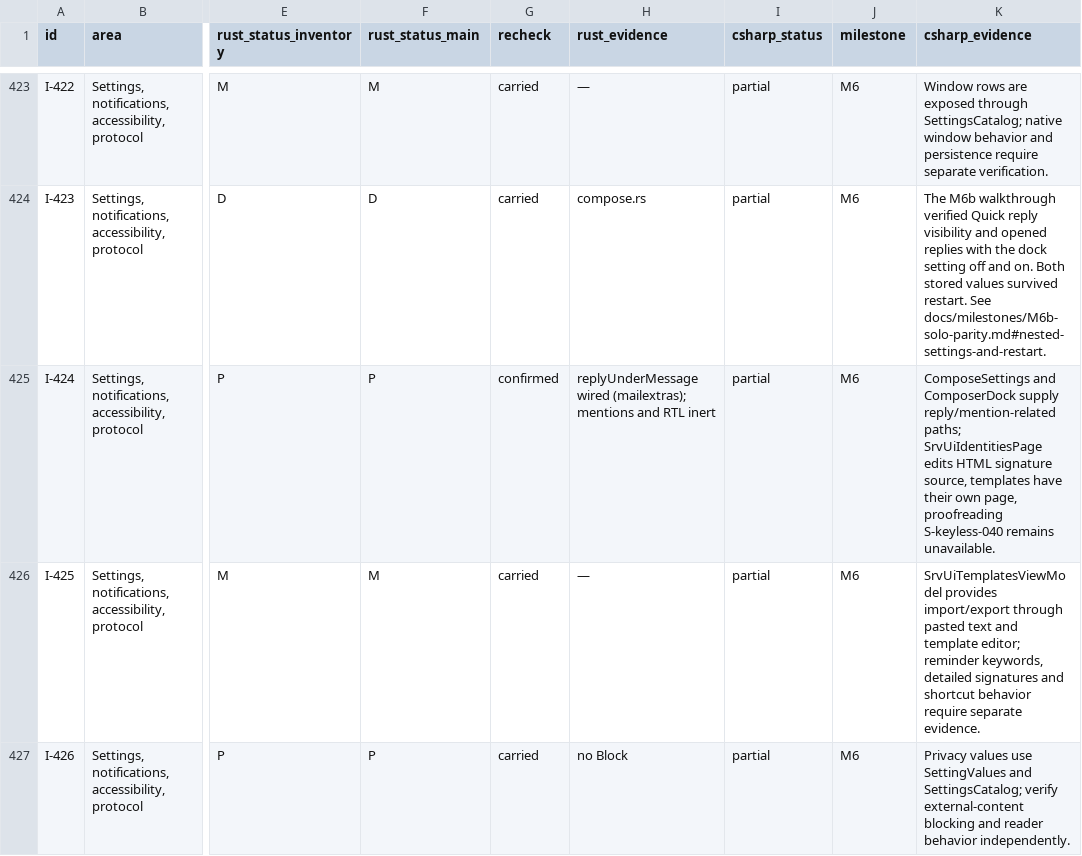
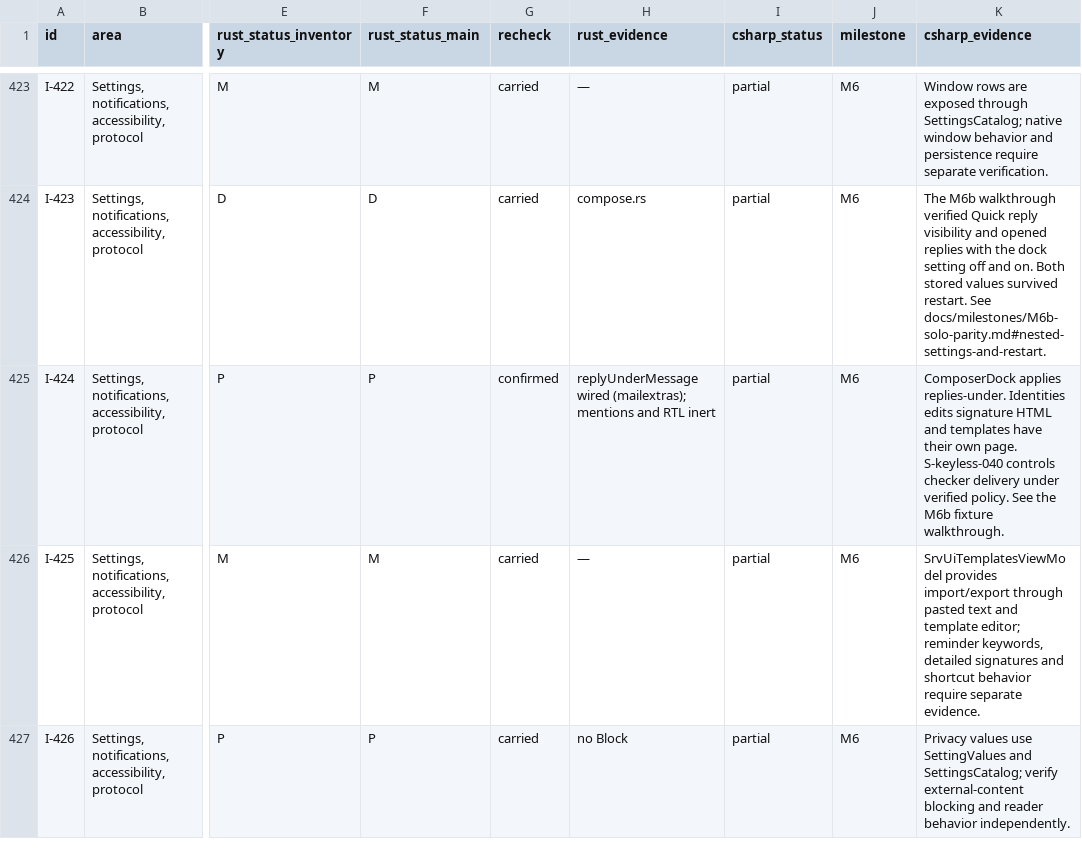
Before and after one commit to Kaan88/barbican, a CSV file: spec/interactions.csv, drawn as a sheet; only a part is shown, gaps mark what is left out; the diff names each change by its address in the sheet, - before the commit and + after, or states it on an @@ line.

```diff
--- a/spec/interactions.csv
+++ b/spec/interactions.csv
-K425 (csharp_evidence): ComposeSettings and ComposerDock supply reply/mention-related paths; SrvUiIdentitiesPage edits HTML signature source, templates have their own page, proofreading S-keyless-040 remains unavailable.
+K425 (csharp_evidence): ComposerDock applies replies-under. Identities edits signature HTML and templates have their own page. S-keyless-040 controls checker delivery under verified policy. See the M6b fixture walkthrough.
```
Also changed, not shown: spec/plugins/host-api.csv, spec/settings.csv, 42 other files.
